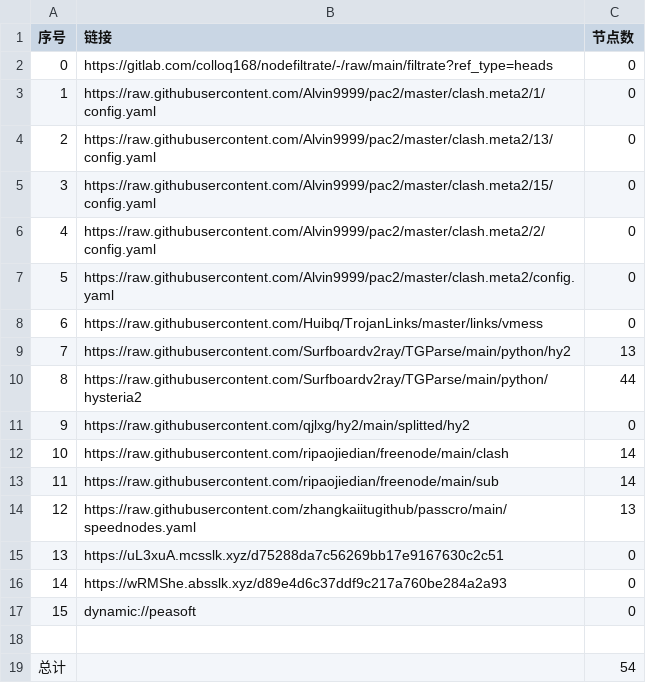
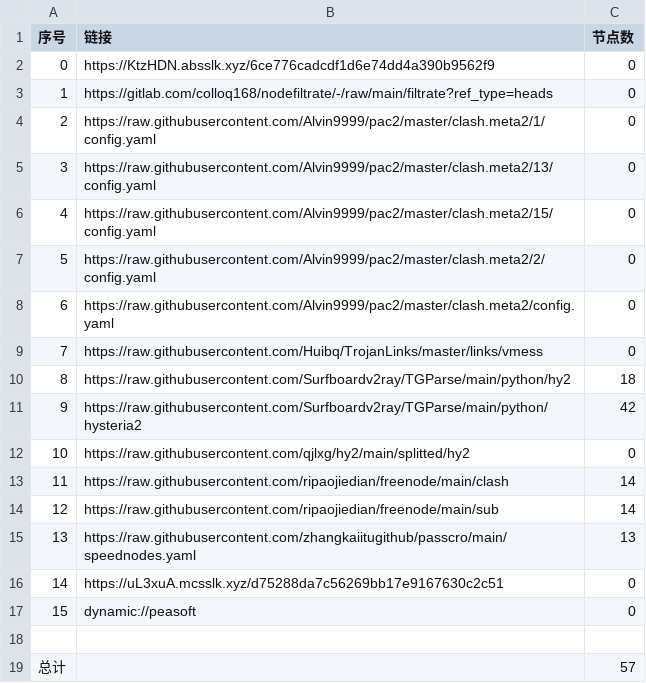
Before and after one commit to ggmsub/AutoMergePublicNodes, a CSV file: list_result.csv, drawn as a sheet; removed rows and columns are numbered as before the commit, all else as after; the diff names each change by its address in the sheet, - before the commit and + after, or states it on an @@ line.

```diff
--- a/list_result.csv
+++ b/list_result.csv
+row 2: 0 | https://KtzHDN.absslk.xyz/6ce776cadcdf1d6e74dd4a390b9562f9 | 0
@@ column A (序号) renumbered between rows 3 and 16 @@
-C10 (节点数): 13
+C10 (节点数): 18
-C11 (节点数): 44
+C11 (节点数): 42
-row 16: 14 | https://wRMShe.absslk.xyz/d89e4d6c37ddf9c217a760be284a2a93 | 0
-C19 (节点数): 54
+C19 (节点数): 57
```
Also changed, not shown: 19 other files.
